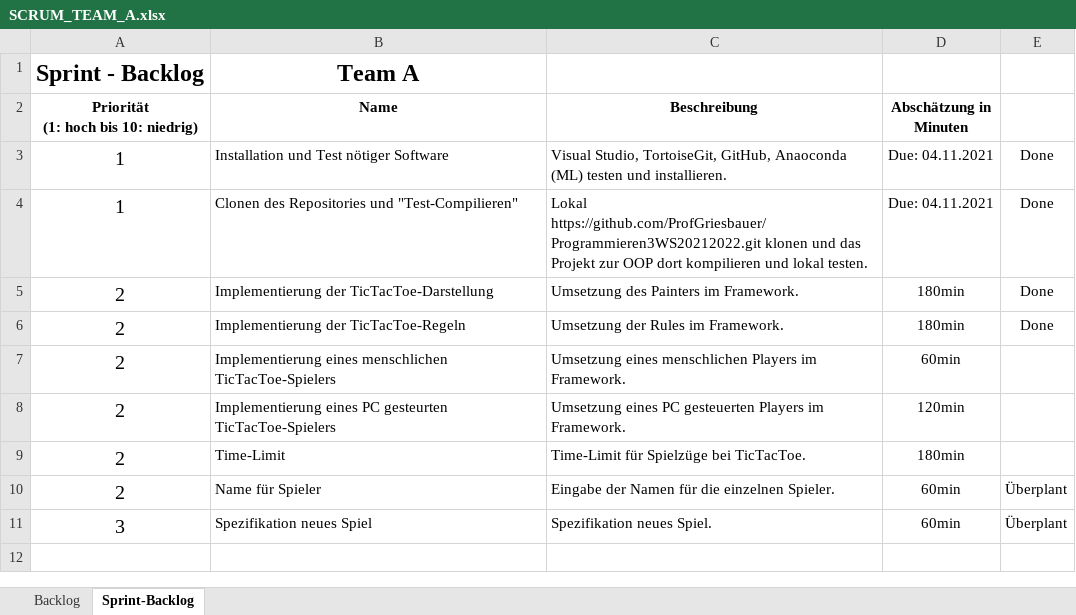
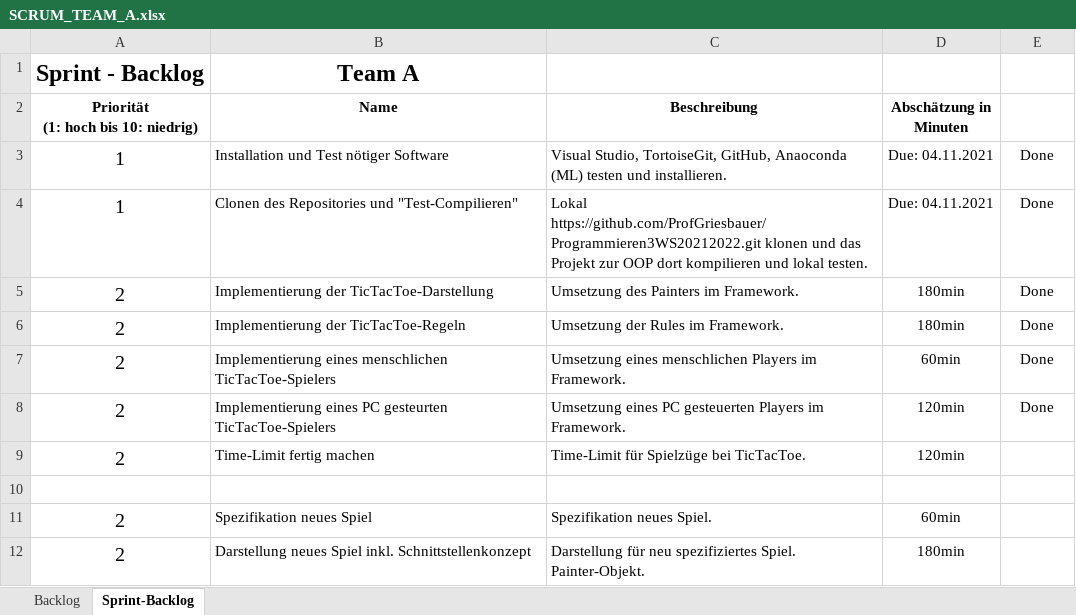
Before and after one commit to ProfGriesbauer/Prorammieren3WS20212022New, an Excel workbook: SCRUM/SCRUM_TEAM_A.xlsx, sheet Sprint-Backlog, drawn as a sheet; values as stored, in another font and other column widths than the file's, no borders; the diff names each change by its address in the sheet, - before the commit and + after, or states it on an @@ line.

```diff
--- a/SCRUM/SCRUM_TEAM_A.xlsx (sheet Sprint-Backlog)
+++ b/SCRUM/SCRUM_TEAM_A.xlsx (sheet Sprint-Backlog)
-E7:E8: (empty)
+E7:E8: Done
-B9 (Name): Time-Limit
+B9 (Name): Time-Limit fertig machen
-D9 (Abschätzung in Minuten): 180min
+D9 (Abschätzung in Minuten): 120min
-row 10: 2 | Name für Spieler | Eingabe der Namen für die einzelnen Spieler. | 60min | Überplant
+row 10: (empty)
-A11: 3
+A11: 2
-E11: Überplant
+E11: (empty)
+row 12: 2 | Darstellung neues Spiel inkl. Schnittstellenkonzept | Darstellung für neu spezifiziertes Spiel. Painter-Objekt. | 180min
```
Also changed, not shown: SCRUM/SCRUM_TEAM_B.xlsx, SCRUM/SCRUM_TEAM_D.xlsx, 1 other file.
